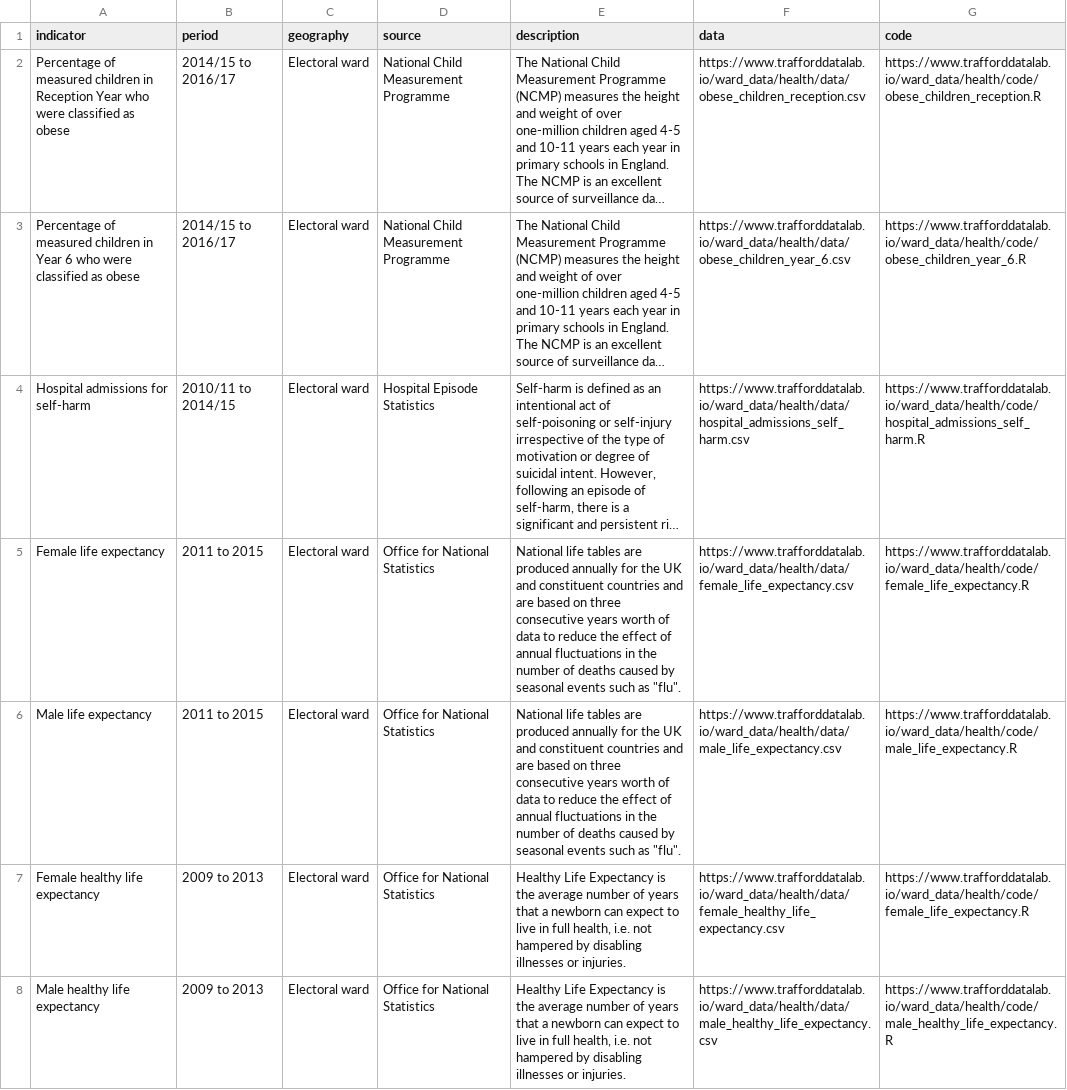
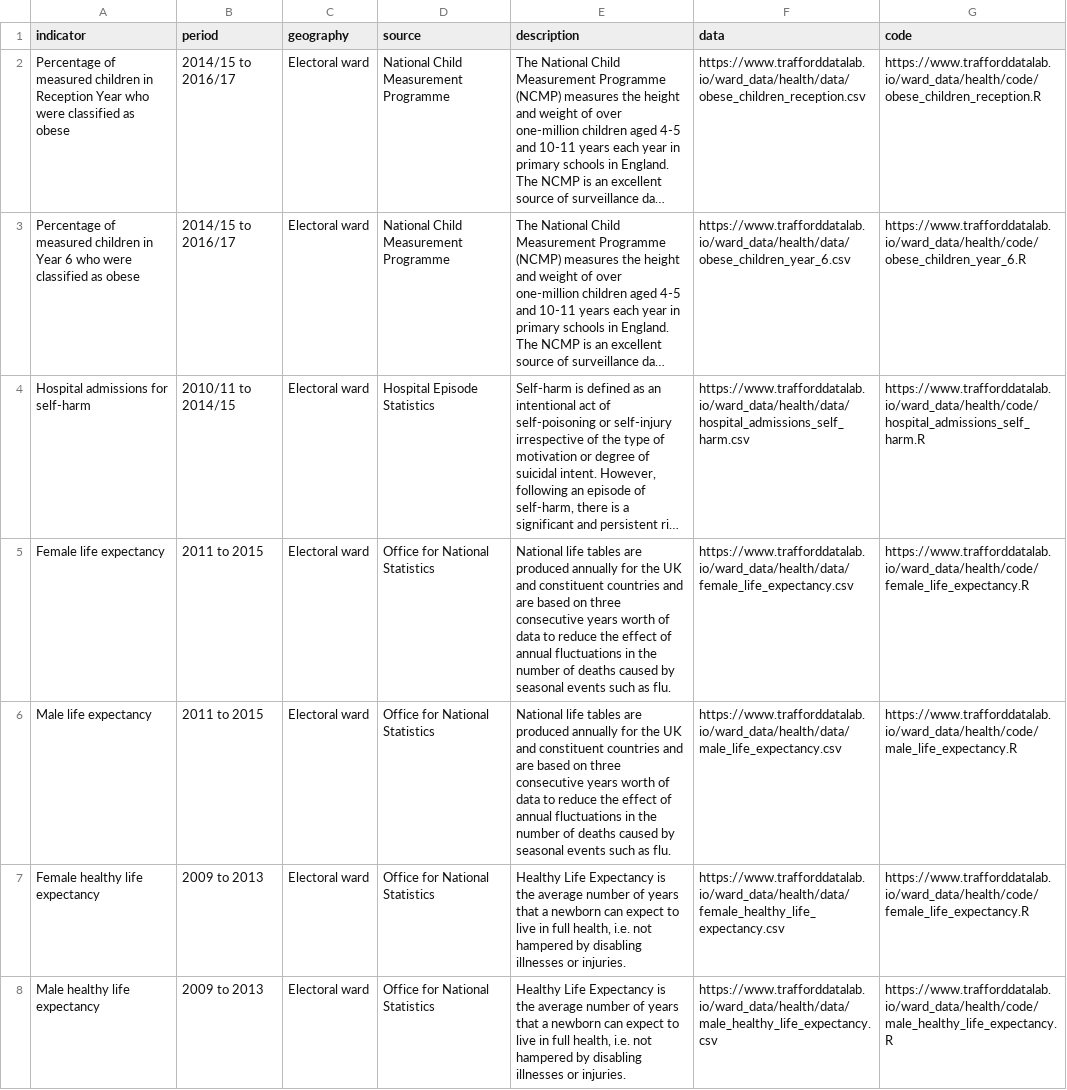
Before and after one commit to traffordDataLab/ward_data, a CSV file: health/meta.csv, drawn as a sheet; only a part is shown; long unchanged cells end in …; the diff names each change by its address in the sheet, - before the commit and + after, or states it on an @@ line.

Commit message:
Removed additional escaping quotes.

```diff
--- a/health/meta.csv
+++ b/health/meta.csv
-E5:E6 (description): …such as "flu".
+E5:E6 (description): …such as flu.
```
